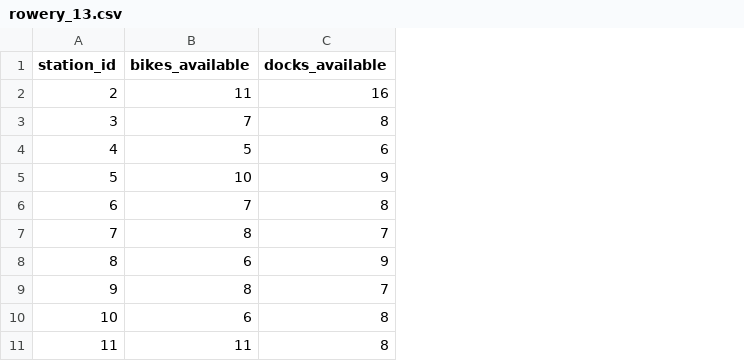
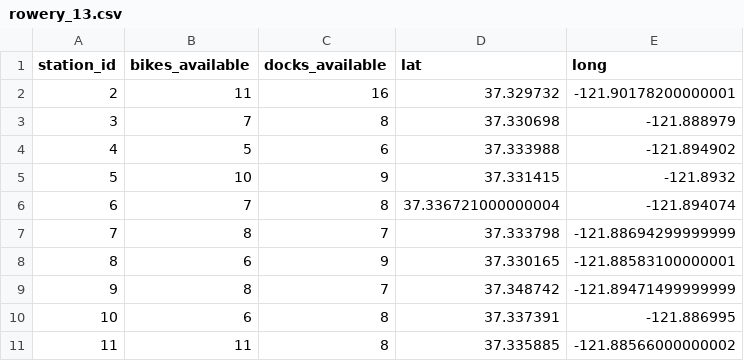
Before and after one commit to infoshareacademy/jdsz5-outdated, a CSV file: sql/output/rowery_13.csv, drawn as a sheet; only a part is shown; the diff names each change by its address in the sheet, - before the commit and + after, or states it on an @@ line.

Commit message:
zaktualizowane pliki: output rowery, analiza - analiza status do gis

```diff
--- a/sql/output/rowery_13.csv
+++ b/sql/output/rowery_13.csv
+column D (lat), rows 2-11: 37.329732 | 37.330698 | 37.333988 | 37.331415 | 37.336721000000004 | 37.333798 | 37.330165 | 37.348742 | 37.337391 | 37.335885
+column E (long), rows 2-11: -121.90178200000001 | -121.888979 | -121.894902 | -121.8932 | -121.894074 | -121.88694299999999 | -121.88583100000001 | -121.89471499999999 | -121.886995 | -121.88566000000002
```
Also changed, not shown: sql/output/rowery_17.csv, sql/output/rowery_5.csv, 2 other files.
